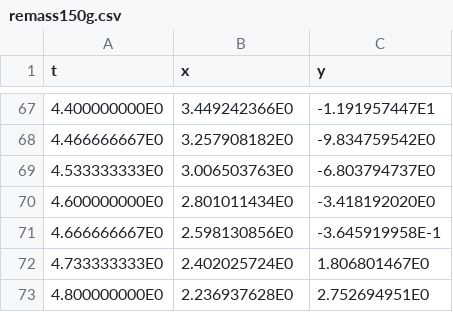
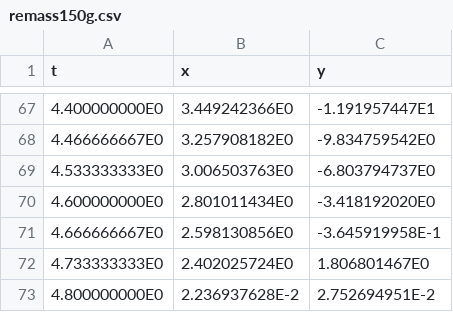
Before and after one commit to schooldata776/pendulum-lab, a CSV file: remass150g.csv, drawn as a sheet; only a part is shown, gaps mark what is left out.

Commit message:
Update remass150g.csv

```diff
--- a/remass150g.csv
+++ b/remass150g.csv
@@ -72,2 +72,2 @@ t,x,y
 4.733333333E0,2.402025724E0,1.806801467E0
-4.800000000E0,2.236937628E0,2.752694951E0
+4.800000000E0,2.236937628E-2,2.752694951E-2
```
